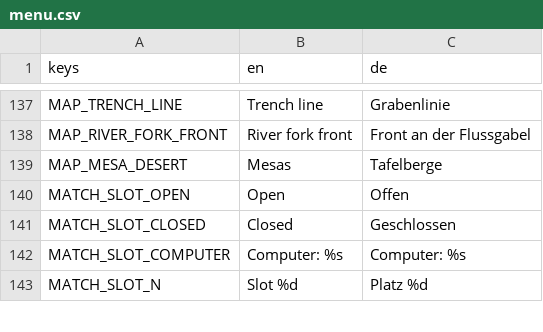
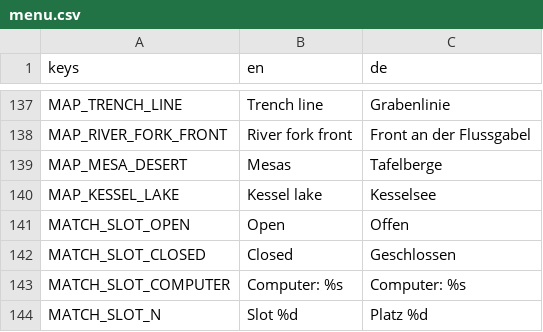
Before and after one commit to krocon/mud-and-steel, a CSV file: godot/locale/menu.csv, drawn as a sheet; only a part is shown, gaps mark what is left out; the diff names each change by its address in the sheet, - before the commit and + after, or states it on an @@ line.

```diff
--- a/godot/locale/menu.csv
+++ b/godot/locale/menu.csv
+row 140: MAP_KESSEL_LAKE | Kessel lake | Kesselsee
```
Also changed, not shown: 16 other files.
